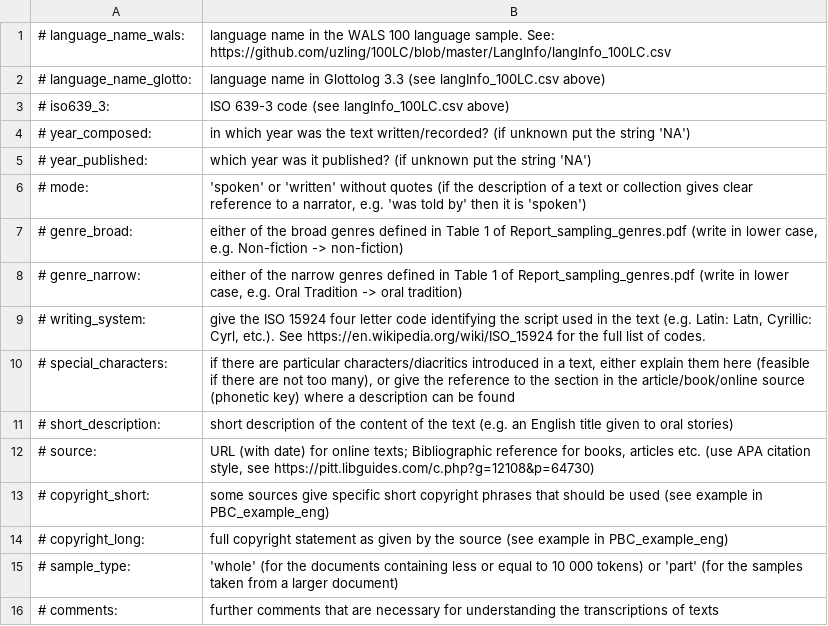
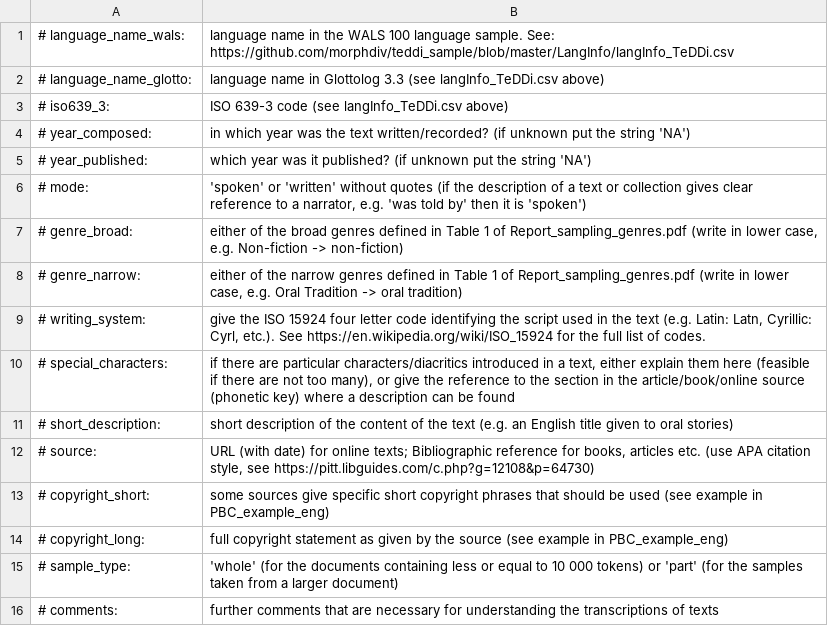
Before and after one commit to MorphDiv/TeDDi_sample, a TSV file: header_template.tsv, drawn as a sheet.

```diff
--- a/header_template.tsv
+++ b/header_template.tsv
@@ -1,4 +1,4 @@
-# language_name_wals:	language name in the WALS 100 language sample. See: https://github.com/uzling/100LC/blob/master/LangInfo/langInfo_100LC.csv
-# language_name_glotto:	language name in Glottolog 3.3 (see langInfo_100LC.csv above)
-# iso639_3:	ISO 639-3 code (see langInfo_100LC.csv above)
+# language_name_wals:	language name in the WALS 100 language sample. See: https://github.com/morphdiv/teddi_sample/blob/master/LangInfo/langInfo_TeDDi.csv
+# language_name_glotto:	language name in Glottolog 3.3 (see langInfo_TeDDi.csv above)
+# iso639_3:	ISO 639-3 code (see langInfo_TeDDi.csv above)
 # year_composed:	in which year was the text written/recorded? (if unknown put the string 'NA')
```
Also changed, not shown: 44 other files.
